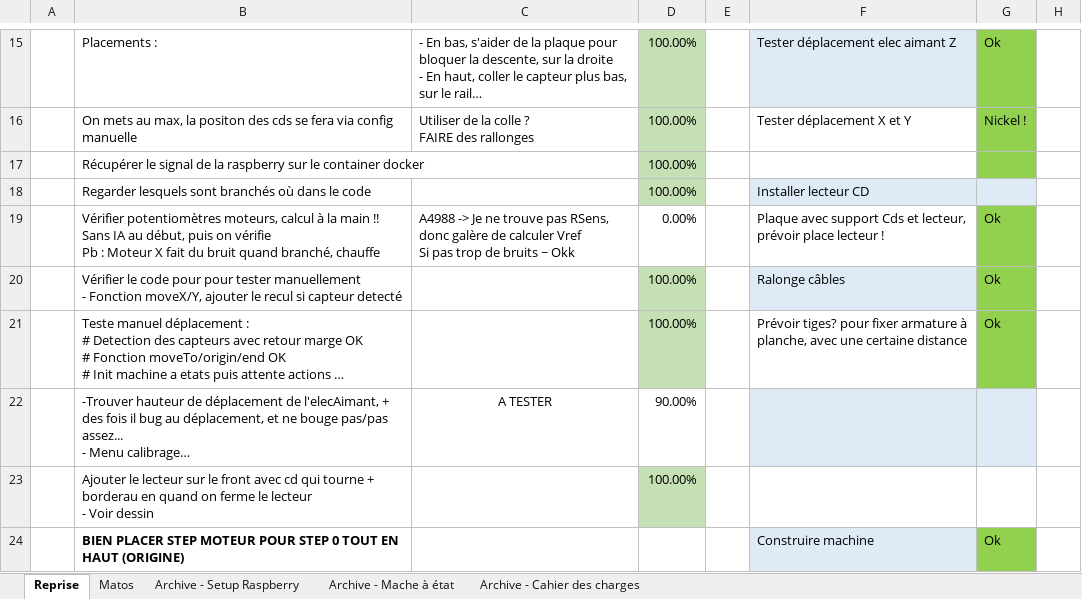
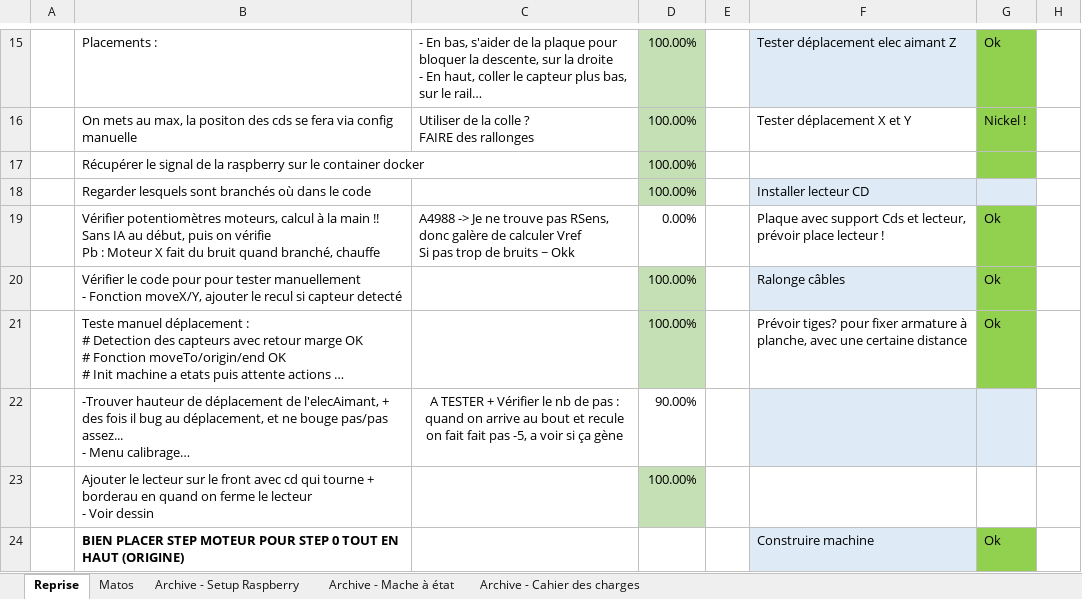
Before and after one commit to charl56/Jukebox-V2, an Excel workbook: Jukebox.xlsx, sheet Reprise, drawn as a sheet; only a part is shown, gaps mark what is left out; long unchanged cells end in …; values as stored, in another font and other column widths than the file's, no borders; table styles not drawn; the diff names each change by its address in the sheet, - before the commit and + after, or states it on an @@ line.

```diff
--- a/Jukebox.xlsx (sheet Reprise)
+++ b/Jukebox.xlsx (sheet Reprise)
-C22: A TESTER
+C22: A TESTER + Vérifier le nb de pas : quand on arrive au bout et recule on fait fait pas -5, a voir si ça gène
```
Also changed, not shown: 1 other file.
